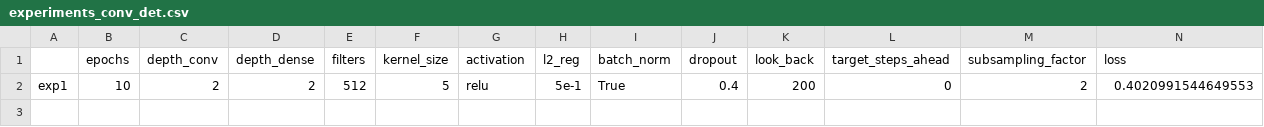
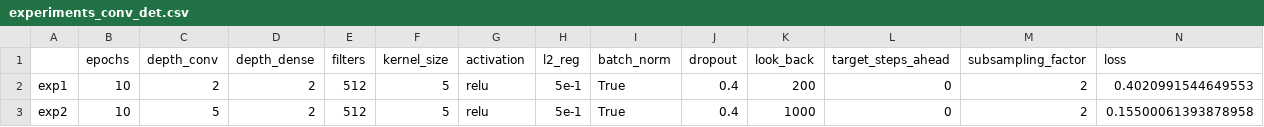
Before and after one commit to AlessiaRuggeri30/epileptic-seizure-prediction, a CSV file: classic_dl/convolutional/experiments_conv_det.csv, drawn as a sheet; only a part is shown; rows hold the shown columns only; the diff names each change by its address in the sheet, - before the commit and + after, or states it on an @@ line.

Commit message:
Added conv results

```diff
--- a/classic_dl/convolutional/experiments_conv_det.csv
+++ b/classic_dl/convolutional/experiments_conv_det.csv
+row 3: exp2 | 10 | 5 | 2 | 512 | 5 | relu | 5e-1 | True | 0.4 | 1000 | 0 | 2 | 0.15500061393878958
```
Also changed, not shown: 5 other files.
